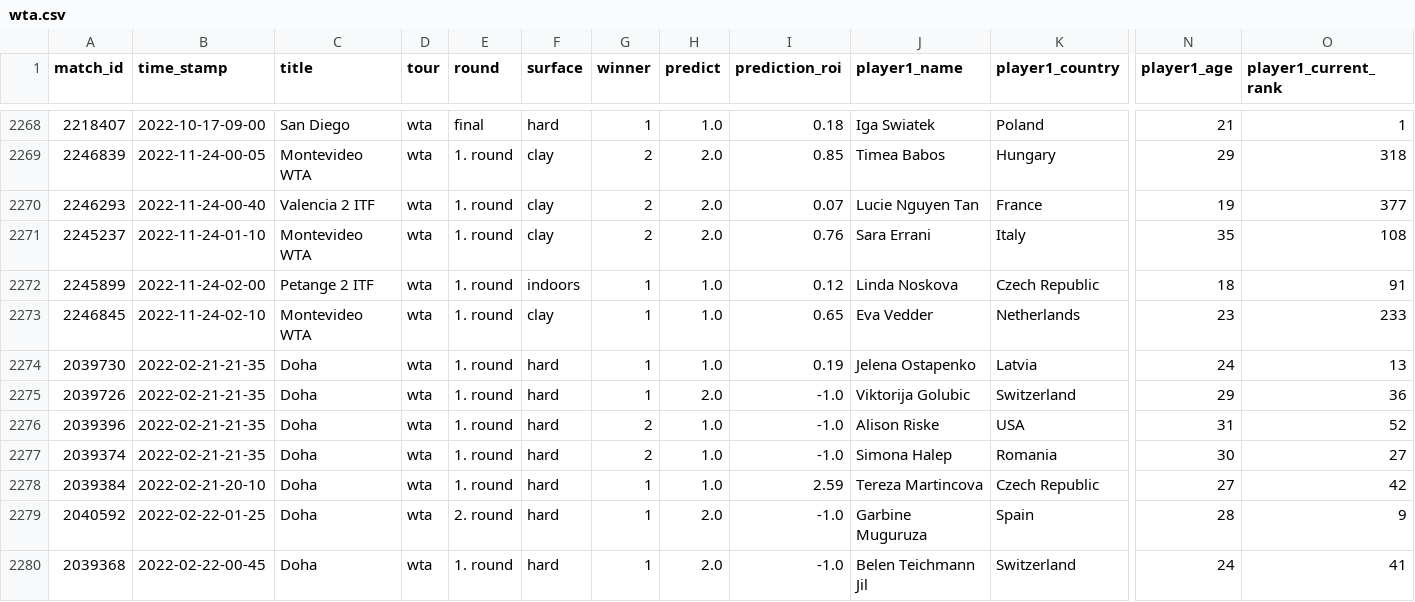
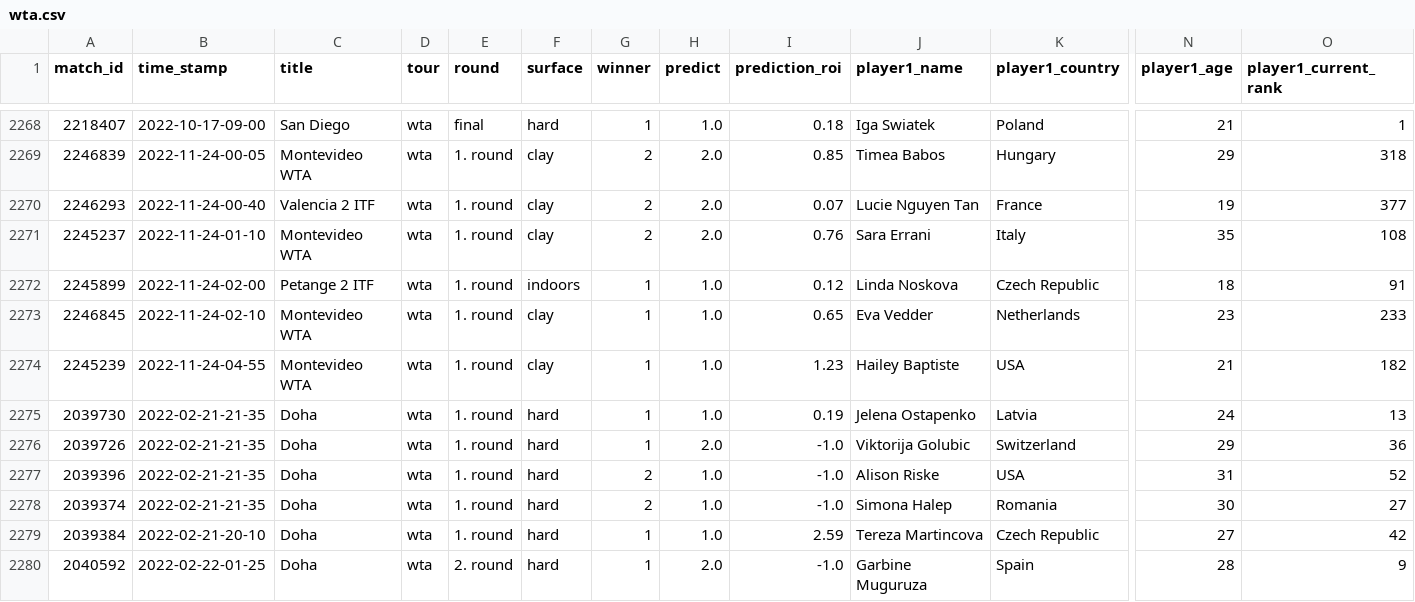
Before and after one commit to ebijun1007/tennis_all_tour_scraper, a CSV file: wta.csv, drawn as a sheet; only a part is shown, gaps mark what is left out; the shorter side is filled out with more unchanged rows; rows hold the shown columns only; the diff names each change by its address in the sheet, - before the commit and + after, or states it on an @@ line.

```diff
--- a/wta.csv
+++ b/wta.csv
+row 2274: 2245239 | 2022-11-24-04-55 | Montevideo WTA | wta | 1. round | clay | 1 | 1.0 | 1.23 | Hailey Baptiste | USA | 21 | 182
```
Also changed, not shown: atp.csv, data/2022-11-23.csv, 4 other files.
